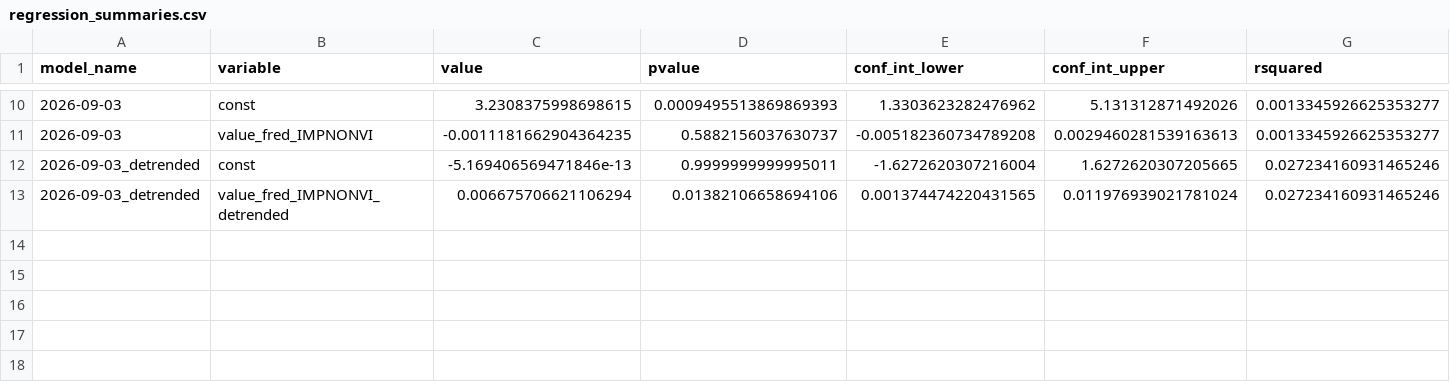
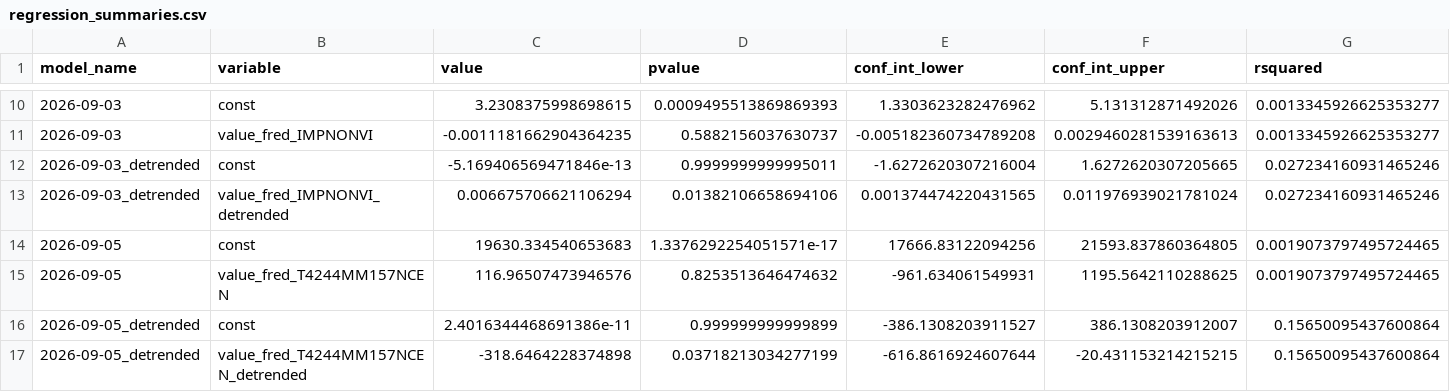
Before and after one commit to pranay-gundam/TidyTuesday, a CSV file: year_2026_week_36/regression_summaries.csv, drawn as a sheet; only a part is shown, gaps mark what is left out; rows hold the shown columns only; the diff names each change by its address in the sheet, - before the commit and + after, or states it on an @@ line.

```diff
--- a/year_2026_week_36/regression_summaries.csv
+++ b/year_2026_week_36/regression_summaries.csv
+row 14: 2026-09-05 | const | 19630.334540653683 | 1.3376292254051571e-17 | 17666.83122094256 | 21593.837860364805 | 0.0019073797495724465
+row 15: 2026-09-05 | value_fred_T4244MM157NCEN | 116.96507473946576 | 0.8253513646474632 | -961.634061549931 | 1195.5642110288625 | 0.0019073797495724465
+row 16: 2026-09-05_detrended | const | 2.4016344468691386e-11 | 0.999999999999899 | -386.1308203911527 | 386.1308203912007 | 0.15650095437600864
+row 17: 2026-09-05_detrended | value_fred_T4244MM157NCEN_detrended | -318.6464228374898 | 0.03718213034277199 | -616.8616924607644 | -20.431153214215215 | 0.15650095437600864
```
Also changed, not shown: 7 other files.
